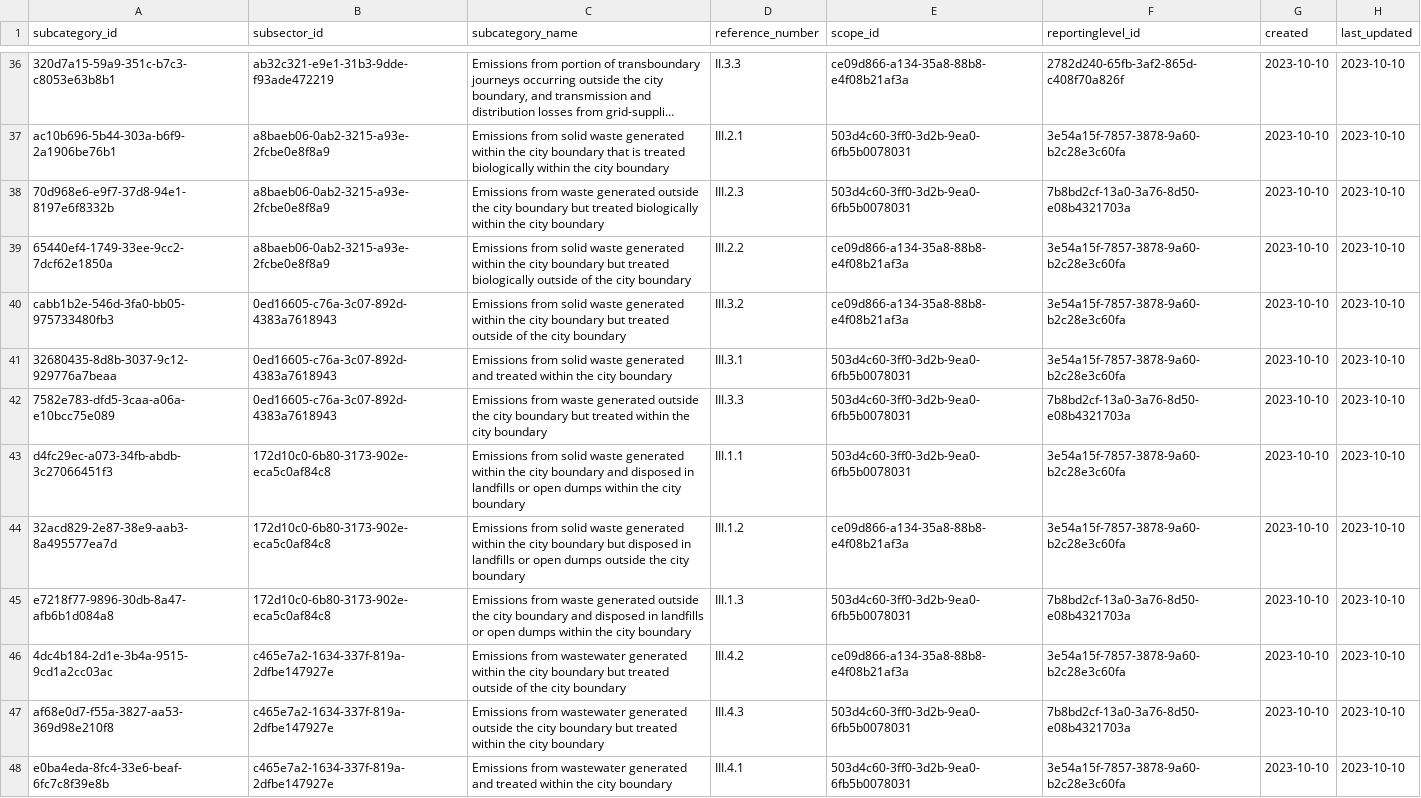
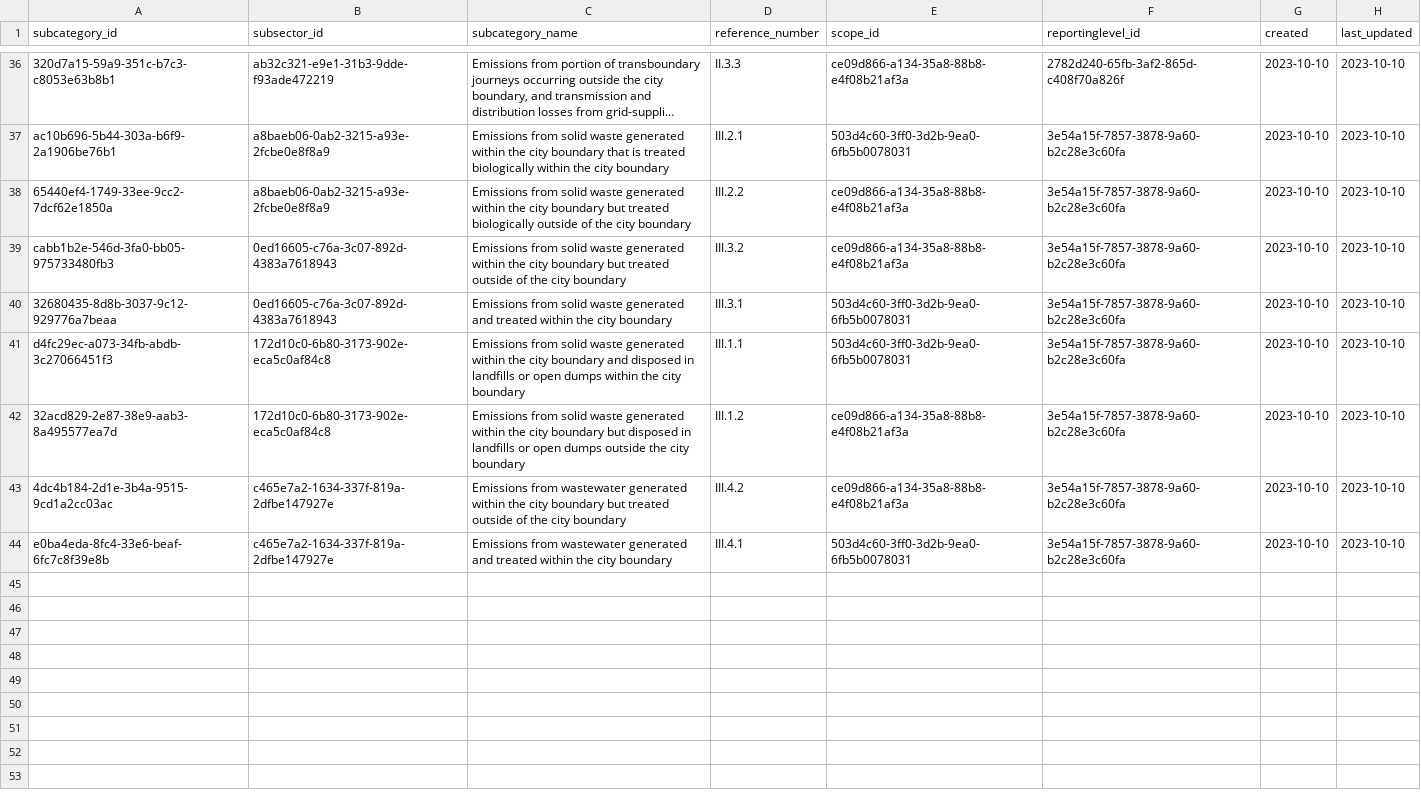
Before and after one commit to Open-Earth-Foundation/CityCatalyst, a CSV file: app/seed-data/gpc_seeder/data_processed/SubCategory.csv, drawn as a sheet; only a part is shown, gaps mark what is left out; long unchanged cells end in …; the diff names each change by its address in the sheet, - before the commit and + after, or states it on an @@ line.

Commit message:
fix(db): remove invalid SubCategory entries ending with refno .3 in waste sector

```diff
--- a/app/seed-data/gpc_seeder/data_processed/SubCategory.csv
+++ b/app/seed-data/gpc_seeder/data_processed/SubCategory.csv
-row 38: 70d968e6-e9f7-37d8-94e1-8197e6f8332b | a8baeb06-0ab2-3215-a93e-2fcbe0e8f8a9 | Emissions from waste generated outside the city boundary but treated biologically within the city boundary | III.2.3 | 503d4c60-3ff0-3d2b-9ea0-6fb5b0078031 | 7b8bd2cf-13a0-3a76-8d50-e08b4321703a | 2023-10-10 | 2023-10-10
-row 42: 7582e783-dfd5-3caa-a06a-e10bcc75e089 | 0ed16605-c76a-3c07-892d-4383a7618943 | Emissions from waste generated outside the city boundary but treated within the city boundary | III.3.3 | 503d4c60-3ff0-3d2b-9ea0-6fb5b0078031 | 7b8bd2cf-13a0-3a76-8d50-e08b4321703a | 2023-10-10 | 2023-10-10
-row 45: e7218f77-9896-30db-8a47-afb6b1d084a8 | 172d10c0-6b80-3173-902e-eca5c0af84c8 | Emissions from waste generated outside the city boundary and disposed in landfills or open dumps within the city boundary | III.1.3 | 503d4c60-3ff0-3d2b-9ea0-6fb5b0078031 | 7b8bd2cf-13a0-3a76-8d50-e08b4321703a | 2023-10-10 | 2023-10-10
-row 47: af68e0d7-f55a-3827-aa53-369d98e210f8 | c465e7a2-1634-337f-819a-2dfbe147927e | Emissions from wastewater generated outside the city boundary but treated within the city boundary | III.4.3 | 503d4c60-3ff0-3d2b-9ea0-6fb5b0078031 | 7b8bd2cf-13a0-3a76-8d50-e08b4321703a | 2023-10-10 | 2023-10-10
```
Also changed, not shown: 1 other file.
